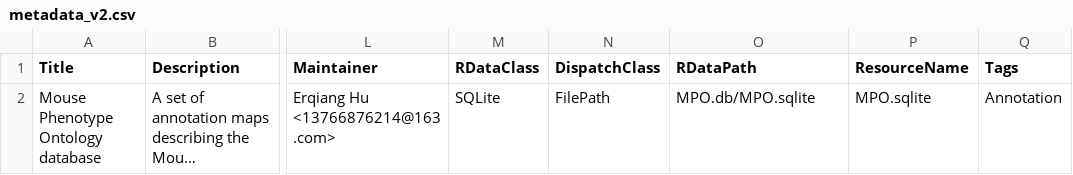
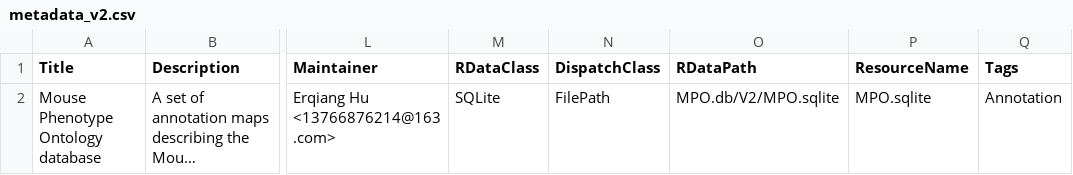
Before and after one commit to bioconductor-source/MPO.db, a CSV file: inst/extdata/metadata_v2.csv, drawn as a sheet; only a part is shown, gaps mark what is left out; long unchanged cells end in …; the diff names each change by its address in the sheet, - before the commit and + after, or states it on an @@ line.

Commit message:
update metadata

```diff
--- a/inst/extdata/metadata_v2.csv
+++ b/inst/extdata/metadata_v2.csv
-O2 (RDataPath): MPO.db/MPO.sqlite
+O2 (RDataPath): MPO.db/V2/MPO.sqlite
```
Also changed, not shown: 3 other files.
